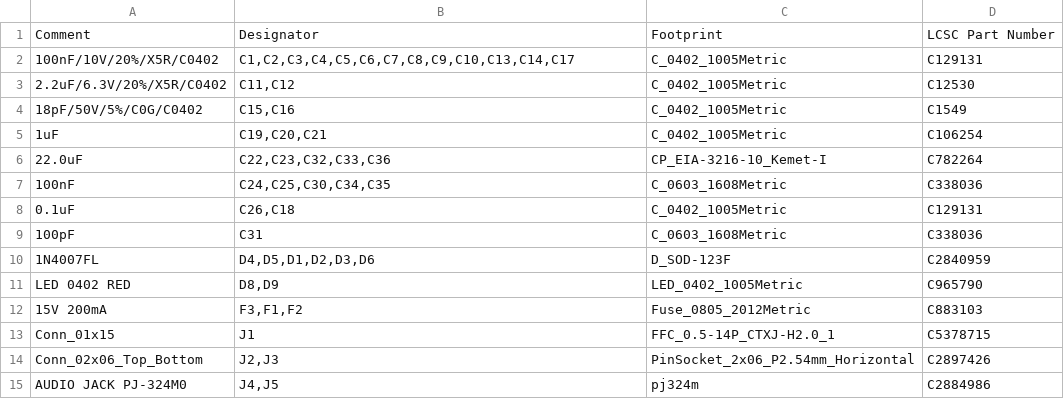
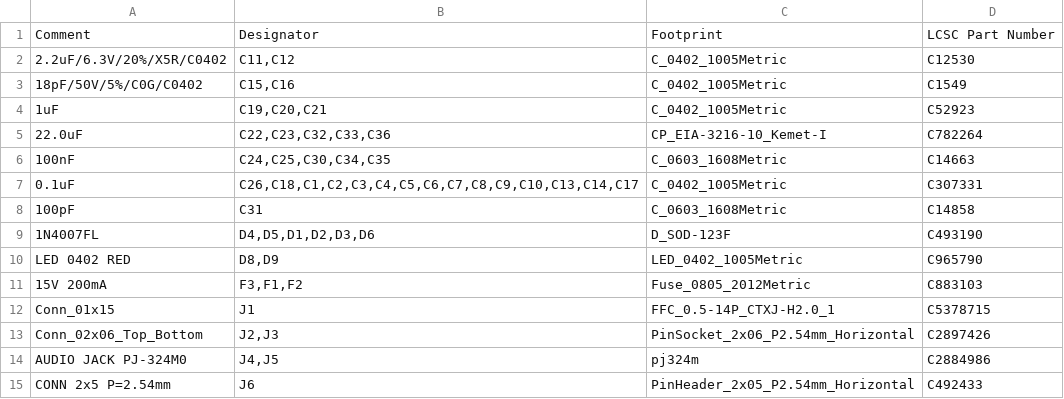
Before and after one commit to apfelaudio/tiliqua, a CSV file: hardware/fab/backpack_bom_jlc.csv, drawn as a sheet; only a part is shown; the shorter side is filled out with more unchanged rows; the diff covers the shown part only.

```diff
--- a/hardware/fab/backpack_bom_jlc.csv
+++ b/hardware/fab/backpack_bom_jlc.csv
@@ -1,11 +1,10 @@
 "Comment","Designator","Footprint","LCSC Part Number"
-"100nF/10V/20%/X5R/C0402","C1,C2,C3,C4,C5,C6,C7,C8,C9,C10,C13,C14,C17","C_0402_1005Metric","C129131"
 "2.2uF/6.3V/20%/X5R/C0402","C11,C12","C_0402_1005Metric","C12530"
 "18pF/50V/5%/C0G/C0402","C15,C16","C_0402_1005Metric","C1549"
-"1uF","C19,C20,C21","C_0402_1005Metric","C106254"
+"1uF","C19,C20,C21","C_0402_1005Metric","C52923"
 "22.0uF","C22,C23,C32,C33,C36","CP_EIA-3216-10_Kemet-I","C782264"
-"100nF","C24,C25,C30,C34,C35","C_0603_1608Metric","C338036"
-"0.1uF","C26,C18","C_0402_1005Metric","C129131"
-"100pF","C31","C_0603_1608Metric","C338036"
-"1N4007FL","D4,D5,D1,D2,D3,D6","D_SOD-123F","C2840959"
+"100nF","C24,C25,C30,C34,C35","C_0603_1608Metric","C14663"
+"0.1uF","C26,C18,C1,C2,C3,C4,C5,C6,C7,C8,C9,C10,C13,C14,C17","C_0402_1005Metric","C307331"
+"100pF","C31","C_0603_1608Metric","C14858"
+"1N4007FL","D4,D5,D1,D2,D3,D6","D_SOD-123F","C493190"
 "LED 0402 RED","D8,D9","LED_0402_1005Metric","C965790"
```
Also changed, not shown: 1 added row, 3 removed rows and 16 edited cells elsewhere in this file, 9 other files.
